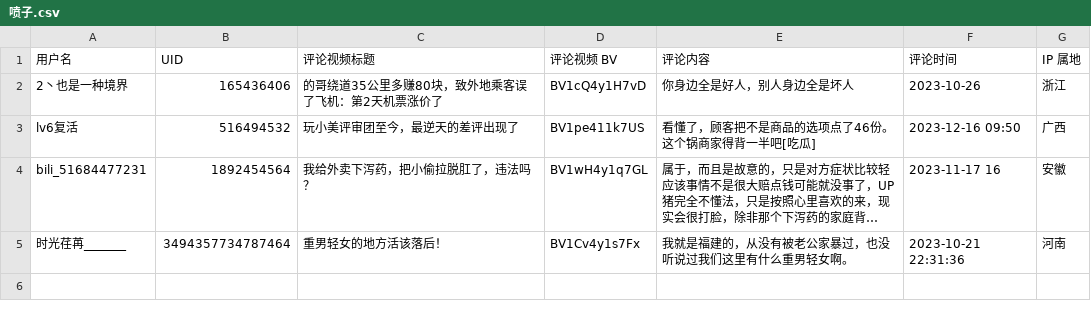
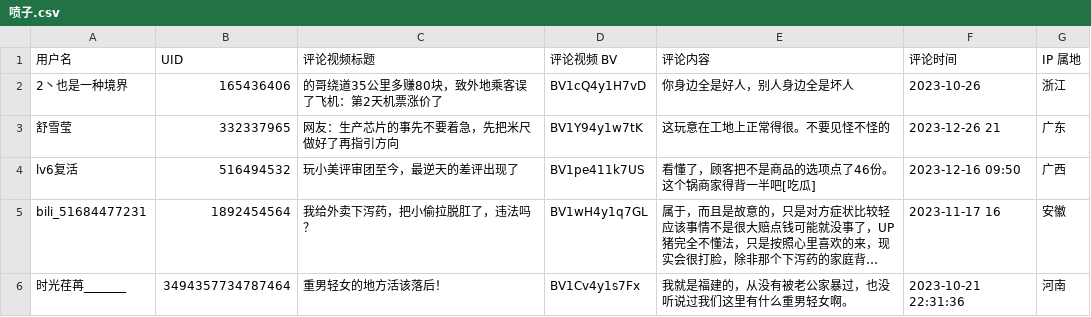
Before and after one commit to blacklisting/bilibili, a CSV file: 喷子.csv, drawn as a sheet; long unchanged cells end in ….

Commit message:
Update with a comment just seen.

```diff
--- a/喷子.csv
+++ b/喷子.csv
@@ -2,2 +2,3 @@
 "2丶也是一种境界",165436406,"的哥绕道35公里多赚80块，致外地乘客误了飞机：第2天机票涨价了","BV1cQ4y1H7vD","你身边全是好人，别人身边全是坏人","2023-10-26","浙江"
+"舒雪莹",332337965,"网友：生产芯片的事先不要着急，先把米尺做好了再指引方向","BV1Y94y1w7tK","这玩意在工地上正常得很。不要见怪不怪的","2023-12-26 21","广东"
 "lv6复活",516494532,"玩小美评审团至今，最逆天的差评出现了","BV1pe411k7US","看懂了，顾客把不是商品的选项点了46份。这个锅商家得背一半吧[吃瓜]","2023-12-16 09:50","广西"
```
